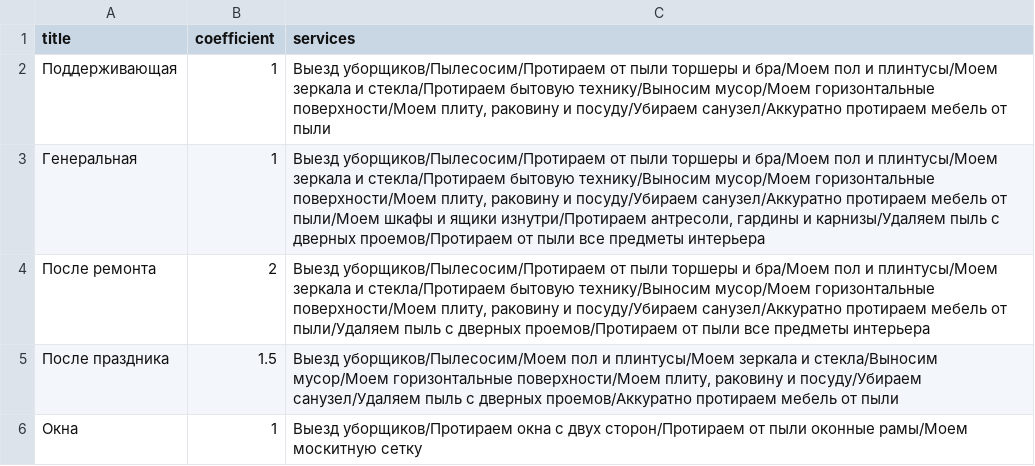
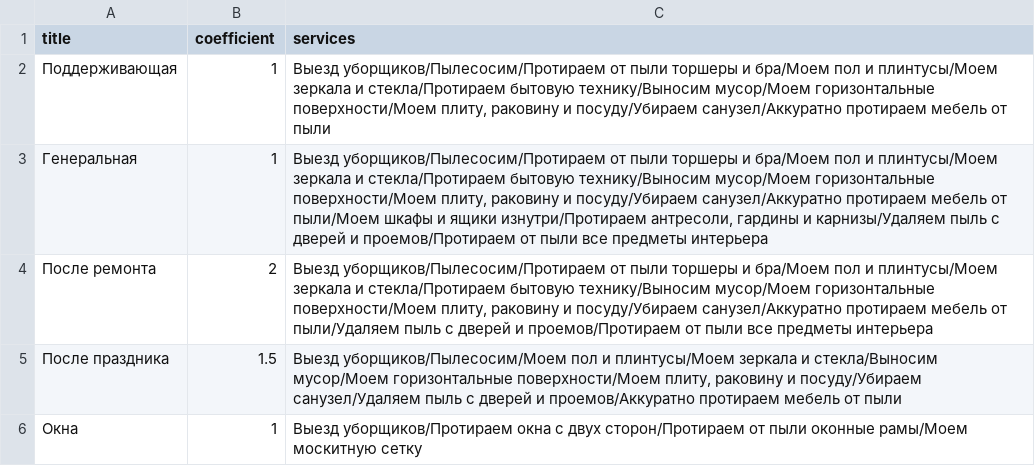
Before and after one commit to Clean-PRO/backend, a CSV file: backend/services/management/commands/csv_import/cleaning_types/cleaning_types.csv, drawn as a sheet.

Commit message:
Update services

```diff
--- a/backend/services/management/commands/csv_import/cleaning_types/cleaning_types.csv
+++ b/backend/services/management/commands/csv_import/cleaning_types/cleaning_types.csv
@@ -2,5 +2,5 @@ title;coefficient;services
 Поддерживающая;1;Выезд уборщиков/Пылесосим/Протираем от пыли торшеры и бра/Моем пол и плинтусы/Моем зеркала и стекла/Протираем бытовую технику/Выносим мусор/Моем горизонтальные поверхности/Моем плиту, раковину и посуду/Убираем санузел/Аккуратно протираем мебель от пыли
-Генеральная;1;Выезд уборщиков/Пылесосим/Протираем от пыли торшеры и бра/Моем пол и плинтусы/Моем зеркала и стекла/Протираем бытовую технику/Выносим мусор/Моем горизонтальные поверхности/Моем плиту, раковину и посуду/Убираем санузел/Аккуратно протираем мебель от пыли/Моем шкафы и ящики изнутри/Протираем антресоли, гардины и карнизы/Удаляем пыль с дверных проемов/Протираем от пыли все предметы интерьера
-После ремонта;2;Выезд уборщиков/Пылесосим/Протираем от пыли торшеры и бра/Моем пол и плинтусы/Моем зеркала и стекла/Протираем бытовую технику/Выносим мусор/Моем горизонтальные поверхности/Моем плиту, раковину и посуду/Убираем санузел/Аккуратно протираем мебель от пыли/Удаляем пыль с дверных проемов/Протираем от пыли все предметы интерьера
-После праздника;1.5;Выезд уборщиков/Пылесосим/Моем пол и плинтусы/Моем зеркала и стекла/Выносим мусор/Моем горизонтальные поверхности/Моем плиту, раковину и посуду/Убираем санузел/Удаляем пыль с дверных проемов/Аккуратно протираем мебель от пыли
+Генеральная;1;Выезд уборщиков/Пылесосим/Протираем от пыли торшеры и бра/Моем пол и плинтусы/Моем зеркала и стекла/Протираем бытовую технику/Выносим мусор/Моем горизонтальные поверхности/Моем плиту, раковину и посуду/Убираем санузел/Аккуратно протираем мебель от пыли/Моем шкафы и ящики изнутри/Протираем антресоли, гардины и карнизы/Удаляем пыль с дверей и проемов/Протираем от пыли все предметы интерьера
+После ремонта;2;Выезд уборщиков/Пылесосим/Протираем от пыли торшеры и бра/Моем пол и плинтусы/Моем зеркала и стекла/Протираем бытовую технику/Выносим мусор/Моем горизонтальные поверхности/Моем плиту, раковину и посуду/Убираем санузел/Аккуратно протираем мебель от пыли/Удаляем пыль с дверей и проемов/Протираем от пыли все предметы интерьера
+После праздника;1.5;Выезд уборщиков/Пылесосим/Моем пол и плинтусы/Моем зеркала и стекла/Выносим мусор/Моем горизонтальные поверхности/Моем плиту, раковину и посуду/Убираем санузел/Удаляем пыль с дверей и проемов/Аккуратно протираем мебель от пыли
 Окна;1;Выезд уборщиков/Протираем окна с двух сторон/Протираем от пыли оконные рамы/Моем москитную сетку
```
Also changed, not shown: backend/services/management/commands/csv_import/services/services.csv.
